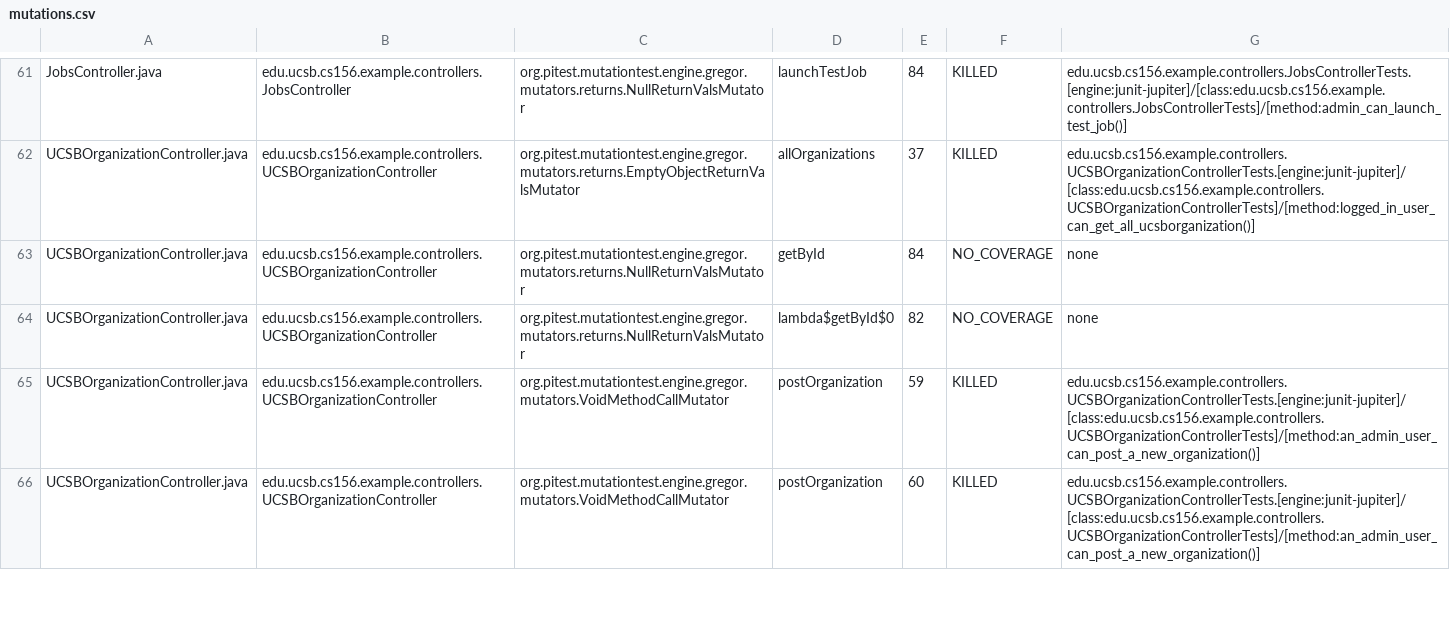
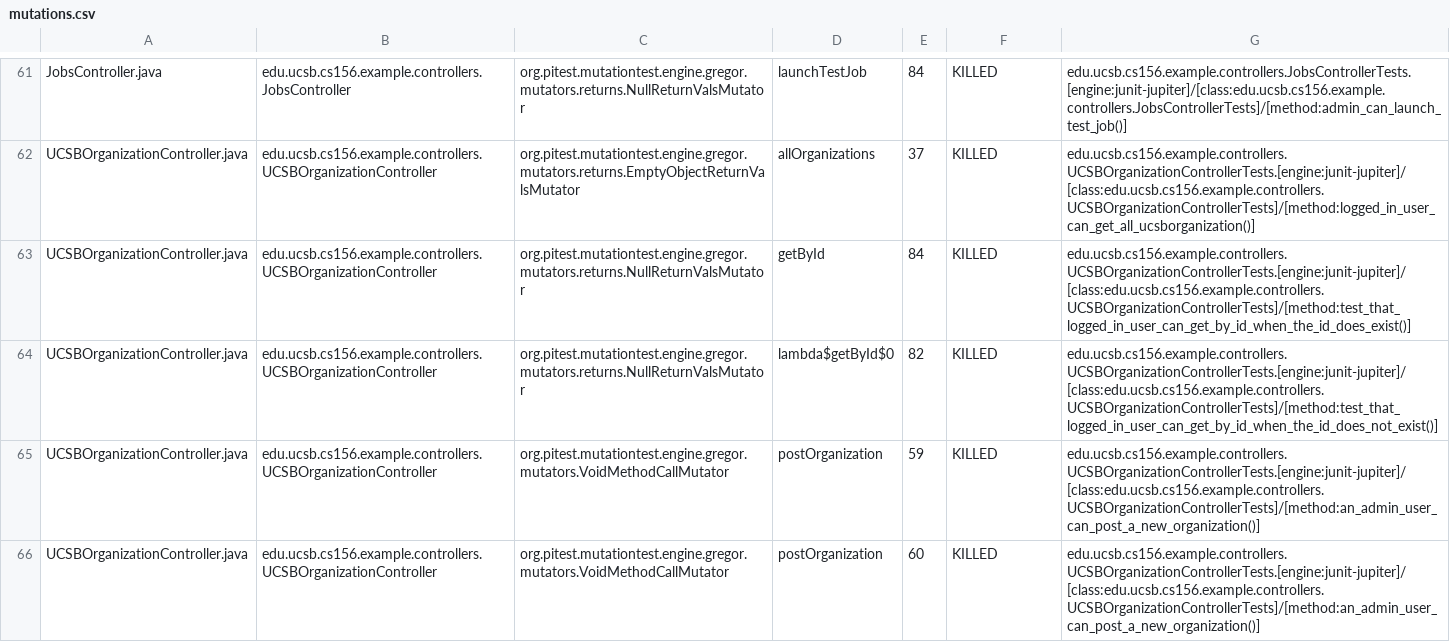
Before and after one commit to ucsb-cs156-f25/team01-f25-05, a CSV file: prs/46/pitest/mutations.csv, drawn as a sheet; only a part is shown, gaps mark what is left out.

Commit message:
Deploying to gh-pages from @ ucsb-cs156-f25/team01-f25-05@4ccc87056b81868bfa7d4c1bdeb10b261f1ef41b 🚀

```diff
--- a/prs/46/pitest/mutations.csv
+++ b/prs/46/pitest/mutations.csv
@@ -62,4 +62,4 @@ JobsController.java,edu.ucsb.cs156.example.controllers.JobsController,org.pitest
 UCSBOrganizationController.java,edu.ucsb.cs156.example.controllers.UCSBOrganizationController,org.pitest.mutationtest.engine.gregor.mutators.returns.EmptyObjectReturnValsMutator,allOrganizations,37,KILLED,edu.ucsb.cs156.example.controllers.UCSBOrganizationControllerTests.[engine:junit-jupiter]/[class:edu.ucsb.cs156.example.controllers.UCSBOrganizationControllerTests]/[method:logged_in_user_can_get_all_ucsborganization()]
-UCSBOrganizationController.java,edu.ucsb.cs156.example.controllers.UCSBOrganizationController,org.pitest.mutationtest.engine.gregor.mutators.returns.NullReturnValsMutator,getById,84,NO_COVERAGE,none
-UCSBOrganizationController.java,edu.ucsb.cs156.example.controllers.UCSBOrganizationController,org.pitest.mutationtest.engine.gregor.mutators.returns.NullReturnValsMutator,lambda$getById$0,82,NO_COVERAGE,none
+UCSBOrganizationController.java,edu.ucsb.cs156.example.controllers.UCSBOrganizationController,org.pitest.mutationtest.engine.gregor.mutators.returns.NullReturnValsMutator,getById,84,KILLED,edu.ucsb.cs156.example.controllers.UCSBOrganizationControllerTests.[engine:junit-jupiter]/[class:edu.ucsb.cs156.example.controllers.UCSBOrganizationControllerTests]/[method:test_that_logged_in_user_can_get_by_id_when_the_id_does_exist()]
+UCSBOrganizationController.java,edu.ucsb.cs156.example.controllers.UCSBOrganizationController,org.pitest.mutationtest.engine.gregor.mutators.returns.NullReturnValsMutator,lambda$getById$0,82,KILLED,edu.ucsb.cs156.example.controllers.UCSBOrganizationControllerTests.[engine:junit-jupiter]/[class:edu.ucsb.cs156.example.controllers.UCSBOrganizationControllerTests]/[method:test_that_logged_in_user_can_get_by_id_when_the_id_does_not_exist()]
 UCSBOrganizationController.java,edu.ucsb.cs156.example.controllers.UCSBOrganizationController,org.pitest.mutationtest.engine.gregor.mutators.VoidMethodCallMutator,postOrganization,59,KILLED,edu.ucsb.cs156.example.controllers.UCSBOrganizationControllerTests.[engine:junit-jupiter]/[class:edu.ucsb.cs156.example.controllers.UCSBOrganizationControllerTests]/[method:an_admin_user_can_post_a_new_organization()]
```
Also changed, not shown: 19 other files.
